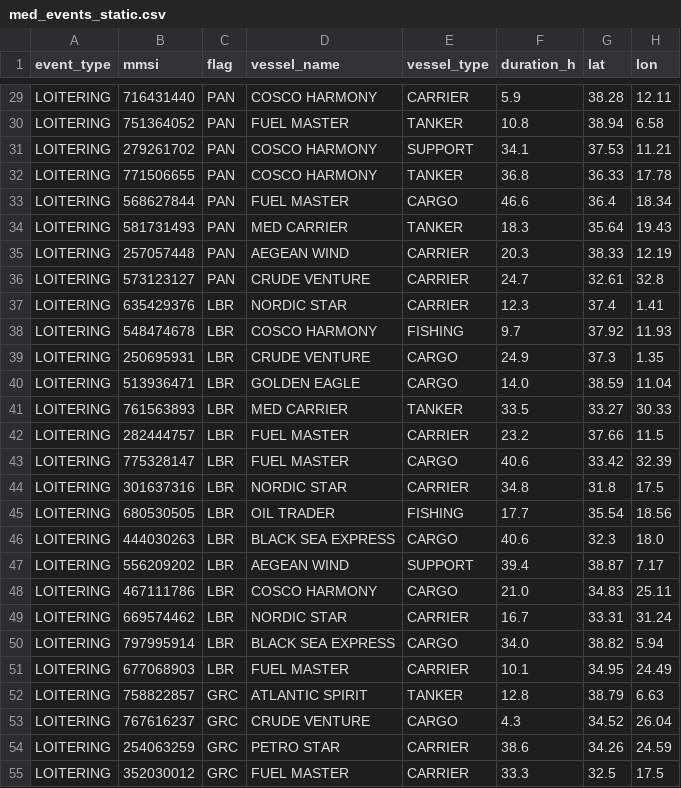
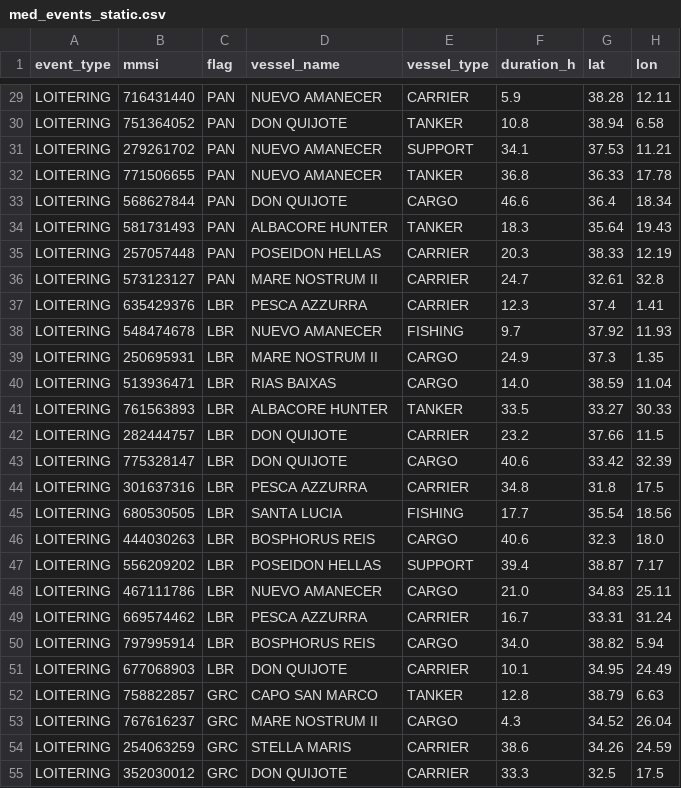
Before and after one commit to emantzoo/med-vessel-behaviour-monitor, a CSV file: data/med_events_static.csv, drawn as a sheet; only a part is shown, gaps mark what is left out; the diff covers the shown part only; the diff names each change by its address in the sheet, - before the commit and + after, or states it on an @@ line.

Commit message:
Map-click to vessel selector, fisheries-themed demo names, compact FDI table
- Two-way binding between the Folium map and the Vessel Investigation
  selector. Clicking a marker stores the vessel under a session_state
  sentinel which seeds the selectbox on next render; the dropdown then
  retains full manual override and its selection persists across tabs.
- Per-event Fisheries Context in the investigation report is now a
  single compact dataframe (date, event type, c-square, fishing ground,
  effort, top species) instead of one expander per event.
- Rename 13 tanker-themed filler vessels in the static demo CSV to
  plausible Mediterranean fishing-fleet names. Real-world references
  for IUU, ICCAT and OFAC demo targets are preserved.
- Restore render_framework_tree import inside render_vessel_investigation
  so the per-vessel coloured risk tree path renders again after the
  earlier deduplication edit.

```diff
--- a/data/med_events_static.csv
+++ b/data/med_events_static.csv
-D29 (vessel_name): COSCO HARMONY
+D29 (vessel_name): NUEVO AMANECER
-D30 (vessel_name): FUEL MASTER
+D30 (vessel_name): DON QUIJOTE
-D31:D32 (vessel_name): COSCO HARMONY
+D31:D32 (vessel_name): NUEVO AMANECER
-D33 (vessel_name): FUEL MASTER
+D33 (vessel_name): DON QUIJOTE
-D34 (vessel_name): MED CARRIER
+D34 (vessel_name): ALBACORE HUNTER
-D35 (vessel_name): AEGEAN WIND
+D35 (vessel_name): POSEIDON HELLAS
-D36 (vessel_name): CRUDE VENTURE
+D36 (vessel_name): MARE NOSTRUM II
-D37 (vessel_name): NORDIC STAR
+D37 (vessel_name): PESCA AZZURRA
-D38 (vessel_name): COSCO HARMONY
+D38 (vessel_name): NUEVO AMANECER
-D39 (vessel_name): CRUDE VENTURE
+D39 (vessel_name): MARE NOSTRUM II
-D40 (vessel_name): GOLDEN EAGLE
+D40 (vessel_name): RIAS BAIXAS
-D41 (vessel_name): MED CARRIER
+D41 (vessel_name): ALBACORE HUNTER
-D42:D43 (vessel_name): FUEL MASTER
+D42:D43 (vessel_name): DON QUIJOTE
-D44 (vessel_name): NORDIC STAR
+D44 (vessel_name): PESCA AZZURRA
-D45 (vessel_name): OIL TRADER
+D45 (vessel_name): SANTA LUCIA
-D46 (vessel_name): BLACK SEA EXPRESS
+D46 (vessel_name): BOSPHORUS REIS
-D47 (vessel_name): AEGEAN WIND
+D47 (vessel_name): POSEIDON HELLAS
-D48 (vessel_name): COSCO HARMONY
+D48 (vessel_name): NUEVO AMANECER
-D49 (vessel_name): NORDIC STAR
+D49 (vessel_name): PESCA AZZURRA
-D50 (vessel_name): BLACK SEA EXPRESS
+D50 (vessel_name): BOSPHORUS REIS
-D51 (vessel_name): FUEL MASTER
+D51 (vessel_name): DON QUIJOTE
-D52 (vessel_name): ATLANTIC SPIRIT
+D52 (vessel_name): CAPO SAN MARCO
-D53 (vessel_name): CRUDE VENTURE
+D53 (vessel_name): MARE NOSTRUM II
-D54 (vessel_name): PETRO STAR
+D54 (vessel_name): STELLA MARIS
-D55 (vessel_name): FUEL MASTER
+D55 (vessel_name): DON QUIJOTE
```
Also changed, not shown: 56 edited cells elsewhere in this file, 2 other files.
